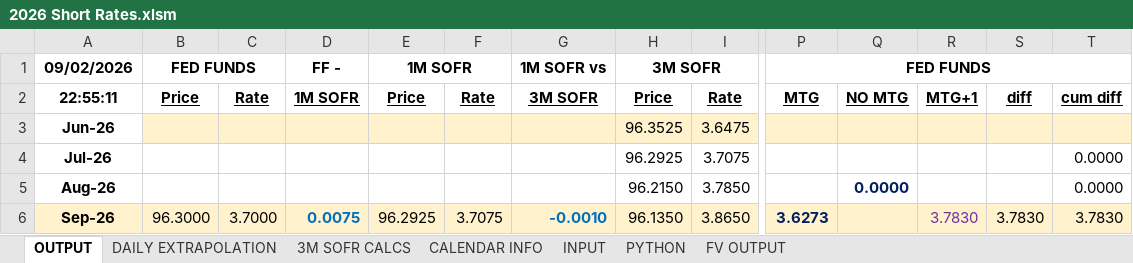
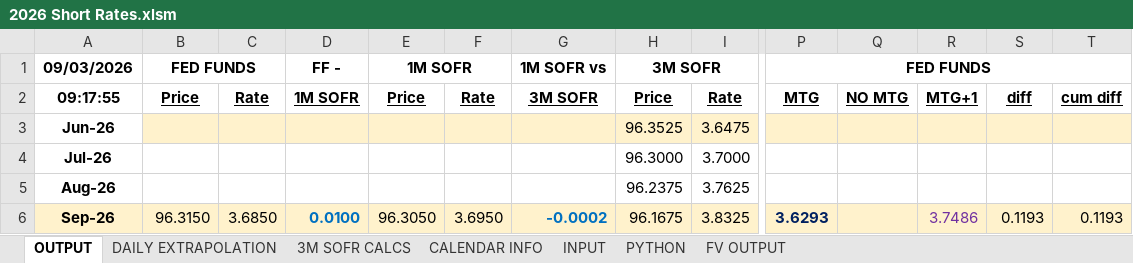
Before and after one commit to mikehyland-quant/crypto-project, an Excel workbook: spreadsheets/2026 Short Rates.xlsm, sheet OUTPUT, drawn as a sheet; only a part is shown, gaps mark what is left out; values as stored, in another font and other column widths than the file's, no borders; charts and pictures and conditional formats not drawn; the diff covers the shown part only; the diff names each change by its address in the sheet, - before the commit and + after, or states it on an @@ line.

```diff
--- a/spreadsheets/2026 Short Rates.xlsm (sheet OUTPUT)
+++ b/spreadsheets/2026 Short Rates.xlsm (sheet OUTPUT)
-A1: 09/02/2026
+A1: 09/03/2026
-A2: 22:55:11
+A2: 09:17:55
-H4: 96.2925
+H4: 96.3000
-I4: 3.7075
+I4: 3.7000
-T4:T5: 0.0000
+T4:T5: (empty)
-H5: 96.2150
+H5: 96.2375
-I5: 3.7850
+I5: 3.7625
-Q5: 0.0000
+Q5: (empty)
-B6: 96.3000
+B6: 96.3150
-C6: 3.7000
+C6: 3.6850
-D6: 0.0075
+D6: 0.0100
-E6: 96.2925
+E6: 96.3050
-F6: 3.7075
+F6: 3.6950
-G6: -0.0010
+G6: -0.0002
-H6: 96.1350
+H6: 96.1675
-I6: 3.8650
+I6: 3.8325
-P6: 3.6273
+P6: 3.6293
-R6: 3.7830
+R6: 3.7486
-S6: 3.7830
+S6: 0.1193
-T6: 3.7830
+T6: 0.1193
```
Also changed, not shown: 36 edited cells elsewhere in this sheet, sheet DAILY EXTRAPOLATION, sheet FV OUTPUT, sheet INPUT, sheet 3M SOFR CALCS, sheet PYTHON, formulas that keep their value, charts or pictures.
